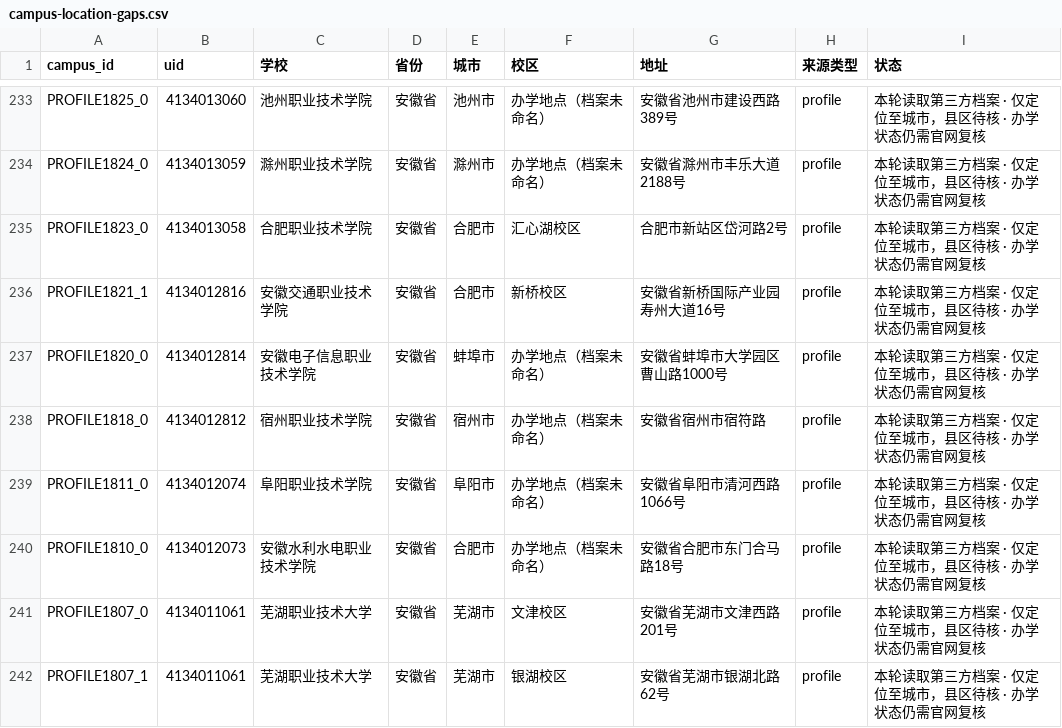
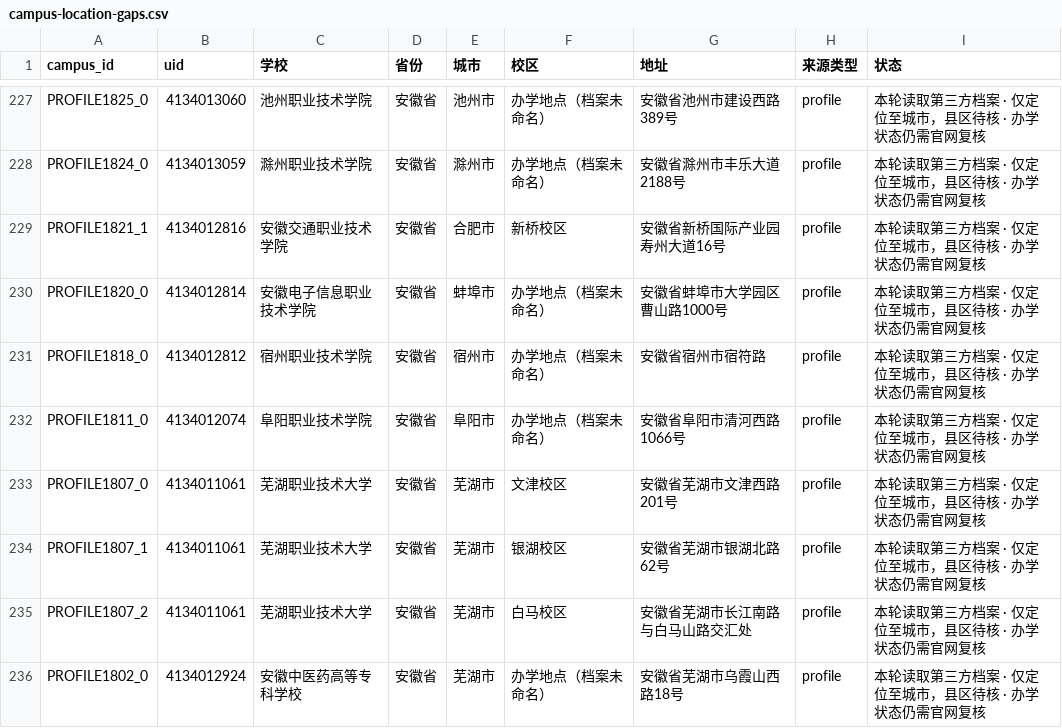
Before and after one commit to ProfessorZhi/china-university-atlas, a CSV file: reports/campus-location-gaps.csv, drawn as a sheet; only a part is shown, gaps mark what is left out; the shorter side is filled out with more unchanged rows; the diff covers the shown part only; the diff names each change by its address in the sheet, - before the commit and + after, or states it on an @@ line.

Commit message:
data: resolve 21 campus districts from school and government sources (#9)
Fill the legal district (d) for 21 campus records whose cited source text
contains both the campus address and its statutory county/district. Each
record lands as an explicit campus-overrides entry keyed by campus_id; no
inference code is added, no coordinates are written, and no new field names
are introduced.

Evidence discipline: every district below was re-checked against the cited
source text, which must name the statutory district AND carry a doorplate
matching the campus address. Functional-zone labels (高新区/经开区/新区/
郑东新区/新站区…) are never translated into a legal district on our own —
a record whose address carries only a zone name stays unresolved unless the
source spells the statutory district out, as in 合肥市瑶海区淮海大道300号
for the campus recorded as 新站高新区淮海大道300号. Records whose evidence
could not be re-fetched (TLS errors, HTTP 412, binary-only responses) are
left out rather than accepted on the record's own say-so.

Source kinds use the existing vocabulary: the school's own site -> official,
government/教育系统/官方采购公告 -> government; a cross-entity source is
accepted only on an exact doorplate match and stays corroborated with
districtVerified=false.

Derived reports reduce the 728 city-only campus records to 706.

Refs #3

Co-authored-by: Vince.Huang <Vince.Huang@fjz.local>

```diff
--- a/reports/campus-location-gaps.csv
+++ b/reports/campus-location-gaps.csv
-row 235: PROFILE1823_0 | 4134013058 | 合肥职业技术学院 | 安徽省 | 合肥市 | 汇心湖校区 | 合肥市新站区岱河路2号 | profile | 本轮读取第三方档案 · 仅定位至城市，县区待核 · 办学状态仍需官网复核
-row 240: PROFILE1810_0 | 4134012073 | 安徽水利水电职业技术学院 | 安徽省 | 合肥市 | 办学地点（档案未命名） | 安徽省合肥市东门合马路18号 | profile | 本轮读取第三方档案 · 仅定位至城市，县区待核 · 办学状态仍需官网复核
```
Also changed, not shown: 20 removed rows elsewhere in this file, reports/province-coverage.csv, 6 other files.
